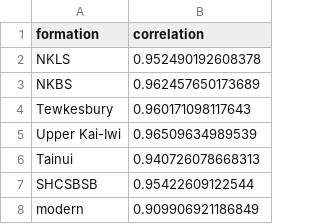
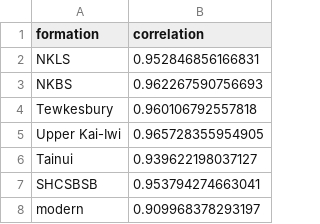
Before and after one commit to meghalithic/magnifica, a CSV file: Results/correlation.p.glob.w.modern.no.wai.csv, drawn as a sheet.

```diff
--- a/Results/correlation.p.glob.w.modern.no.wai.csv
+++ b/Results/correlation.p.glob.w.modern.no.wai.csv
@@ -1,8 +1,8 @@
 "formation","correlation"
-"NKLS","0.952490192608378"
-"NKBS","0.962457650173689"
-"Tewkesbury","0.960171098117643"
-"Upper Kai-Iwi","0.96509634989539"
-"Tainui","0.940726078668313"
-"SHCSBSB","0.95422609122544"
-"modern","0.909906921186849"
+"NKLS","0.952846856166831"
+"NKBS","0.962267590756693"
+"Tewkesbury","0.960106792557818"
+"Upper Kai-Iwi","0.965728355954905"
+"Tainui","0.939622198037127"
+"SHCSBSB","0.953794274663041"
+"modern","0.909968378293197"
```
Also changed, not shown: Results/differences.between.Gmax.P.w.modern.no.wai.csv, Results/differences.between.Gs.w.modern.no.wai.csv, 34 other files.
